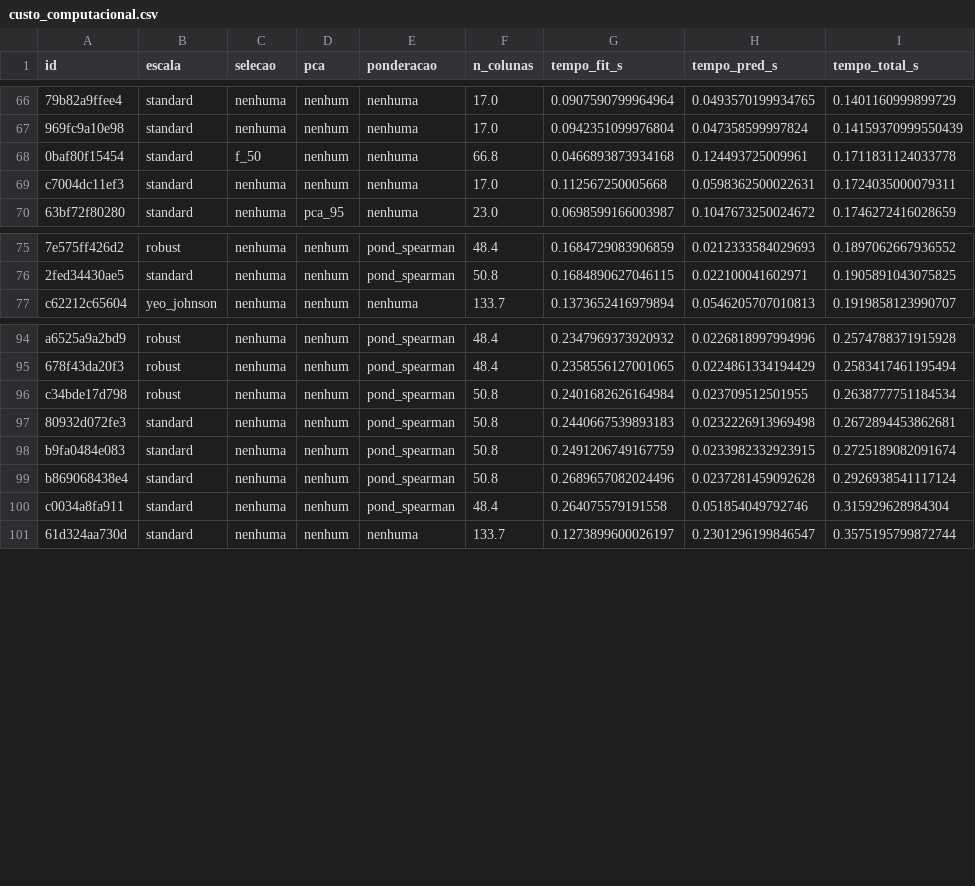
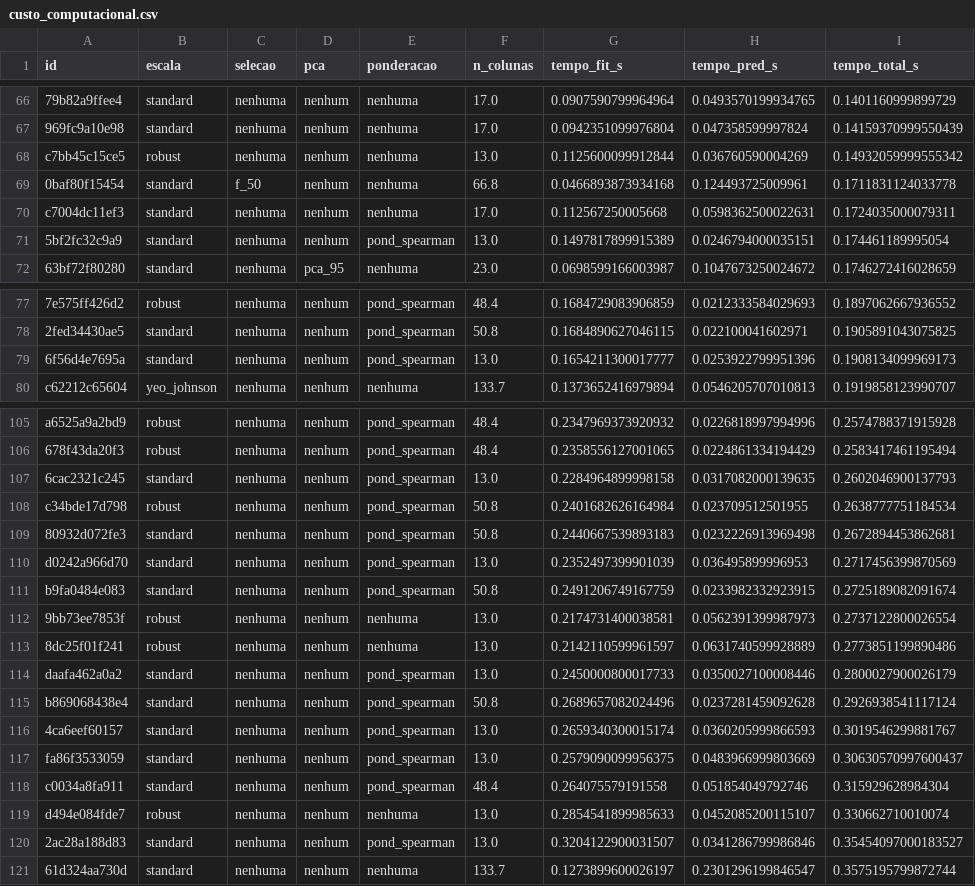
Before and after one commit to CaioC11/projeto-itbi-cin0208, a CSV file: resultados/analise_f5/custo_computacional.csv, drawn as a sheet; only a part is shown, gaps mark what is left out; the diff covers the shown part only; the diff names each change by its address in the sheet, - before the commit and + after, or states it on an @@ line.

```diff
--- a/resultados/analise_f5/custo_computacional.csv
+++ b/resultados/analise_f5/custo_computacional.csv
+row 68: c7bb45c15ce5 | robust | nenhuma | nenhum | nenhuma | 13.0 | 0.1125600099912844 | 0.036760590004269 | 0.14932059999555342
+row 71: 5bf2fc32c9a9 | standard | nenhuma | nenhum | pond_spearman | 13.0 | 0.1497817899915389 | 0.0246794000035151 | 0.174461189995054
+row 79: 6f56d4e7695a | standard | nenhuma | nenhum | pond_spearman | 13.0 | 0.1654211300017777 | 0.0253922799951396 | 0.1908134099969173
+row 107: 6cac2321c245 | standard | nenhuma | nenhum | pond_spearman | 13.0 | 0.2284964899998158 | 0.0317082000139635 | 0.2602046900137793
+row 110: d0242a966d70 | standard | nenhuma | nenhum | pond_spearman | 13.0 | 0.2352497399901039 | 0.036495899996953 | 0.2717456399870569
+row 112: 9bb73ee7853f | robust | nenhuma | nenhum | nenhuma | 13.0 | 0.2174731400038581 | 0.0562391399987973 | 0.2737122800026554
+row 113: 8dc25f01f241 | robust | nenhuma | nenhum | nenhuma | 13.0 | 0.2142110599961597 | 0.0631740599928889 | 0.2773851199890486
+row 114: daafa462a0a2 | standard | nenhuma | nenhum | pond_spearman | 13.0 | 0.2450000800017733 | 0.0350027100008446 | 0.2800027900026179
+row 116: 4ca6eef60157 | standard | nenhuma | nenhum | pond_spearman | 13.0 | 0.2659340300015174 | 0.0360205999866593 | 0.3019546299881767
+row 117: fa86f3533059 | standard | nenhuma | nenhum | pond_spearman | 13.0 | 0.2579090099956375 | 0.0483966999803669 | 0.30630570997600437
+row 119: d494e084fde7 | robust | nenhuma | nenhum | nenhuma | 13.0 | 0.2854541899985633 | 0.0452085200115107 | 0.330662710010074
+row 120: 2ac28a188d83 | standard | nenhuma | nenhum | pond_spearman | 13.0 | 0.3204122900031507 | 0.0341286799986846 | 0.35454097000183527
```
Also changed, not shown: 8 added rows elsewhere in this file, resultados/analise_f5/ranking_experimentos.csv, 10 other files.
